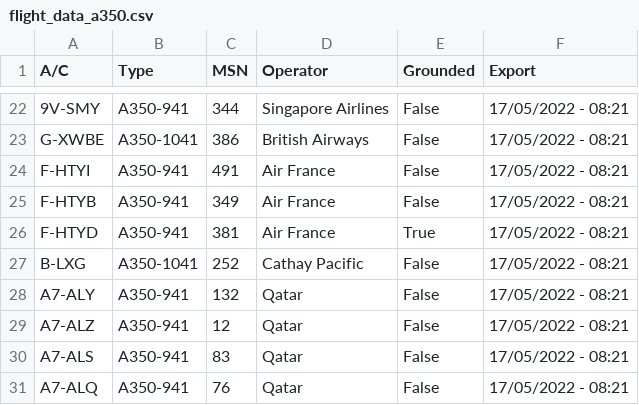
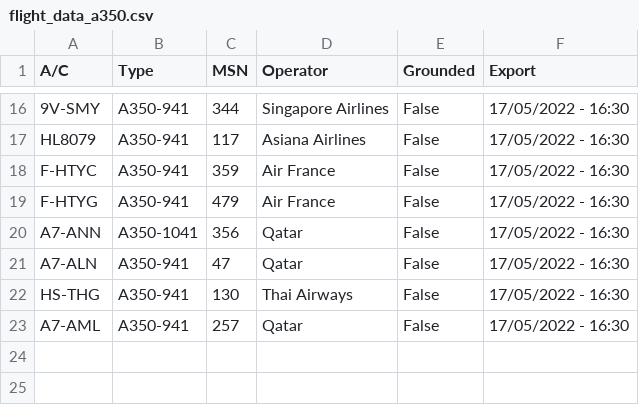
Before and after one commit to clintjb/clintjb.github.v2, a CSV file: _data/flight_data_a350.csv, drawn as a sheet; only a part is shown, gaps mark what is left out; removed rows and columns are numbered as before the commit, all else as after; the diff covers the shown part only; the diff names each change by its address in the sheet, - before the commit and + after, or states it on an @@ line.

```diff
--- a/_data/flight_data_a350.csv
+++ b/_data/flight_data_a350.csv
-F16 (Export): 17/05/2022 - 08:21
+F16 (Export): 17/05/2022 - 16:30
-row 23: G-XWBE | A350-1041 | 386 | British Airways | False | 17/05/2022 - 08:21
+row 17: HL8079 | A350-941 | 117 | Asiana Airlines | False | 17/05/2022 - 16:30
-A18 (A/C): F-HTYI
+A18 (A/C): F-HTYC
-C18 (MSN): 491
+C18 (MSN): 359
-F18:F19 (Export): 17/05/2022 - 08:21
+F18:F19 (Export): 17/05/2022 - 16:30
-A19 (A/C): F-HTYB
+A19 (A/C): F-HTYG
-C19 (MSN): 349
+C19 (MSN): 479
-row 26: F-HTYD | A350-941 | 381 | Air France | True | 17/05/2022 - 08:21
-row 27: B-LXG | A350-1041 | 252 | Cathay Pacific | False | 17/05/2022 - 08:21
-A20 (A/C): A7-ALY
+A20 (A/C): A7-ANN
-B20 (Type): A350-941
+B20 (Type): A350-1041
-C20 (MSN): 132
+C20 (MSN): 356
-F20:F21 (Export): 17/05/2022 - 08:21
+F20:F21 (Export): 17/05/2022 - 16:30
-A21 (A/C): A7-ALZ
+A21 (A/C): A7-ALN
-C21 (MSN): 12
+C21 (MSN): 47
-row 30: A7-ALS | A350-941 | 83 | Qatar | False | 17/05/2022 - 08:21
+row 22: HS-THG | A350-941 | 130 | Thai Airways | False | 17/05/2022 - 16:30
-A23 (A/C): A7-ALQ
+A23 (A/C): A7-AML
-C23 (MSN): 76
+C23 (MSN): 257
-F23 (Export): 17/05/2022 - 08:21
+F23 (Export): 17/05/2022 - 16:30
```
Also changed, not shown: 4 added rows, 10 removed rows and 22 edited cells elsewhere in this file, 1 other file.
